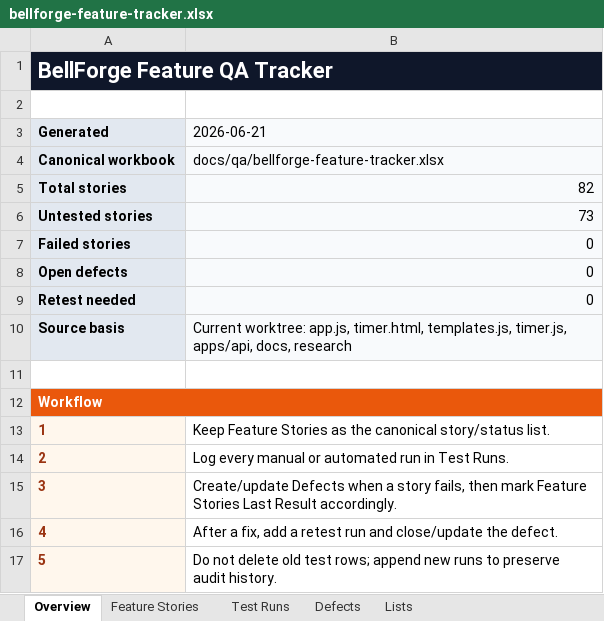
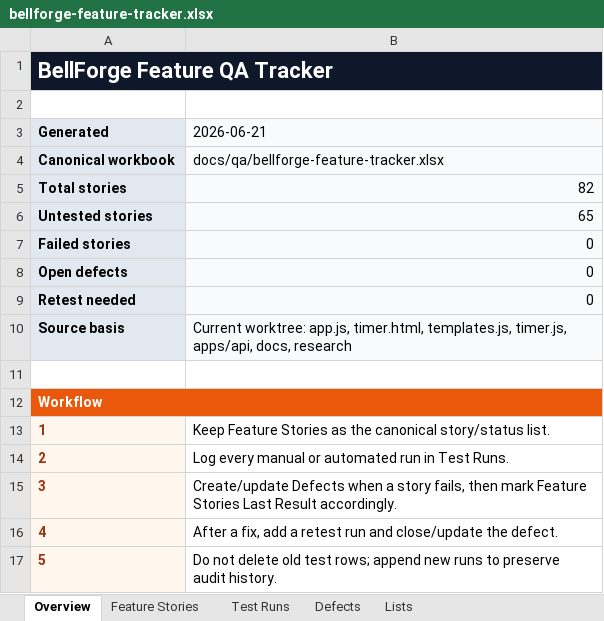
Before and after one commit to zpencerguy/fitness-friend, an Excel workbook: docs/qa/bellforge-feature-tracker.xlsx, sheet Overview, drawn as a sheet; values as stored, in another font and other column widths than the file's, no borders; the diff names each change by its address in the sheet, - before the commit and + after, or states it on an @@ line.

```diff
--- a/docs/qa/bellforge-feature-tracker.xlsx (sheet Overview)
+++ b/docs/qa/bellforge-feature-tracker.xlsx (sheet Overview)
-B6 (2026-06-21): 73
+B6 (2026-06-21): 65
```
Also changed, not shown: sheet Test Runs, sheet Feature Stories, sheet Defects, 2 other files.
